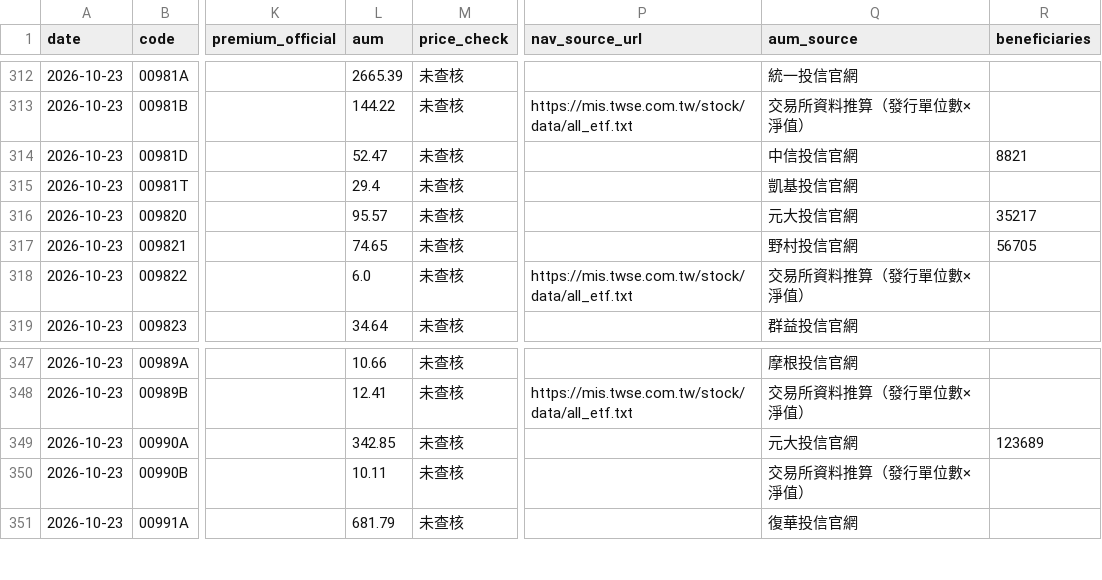
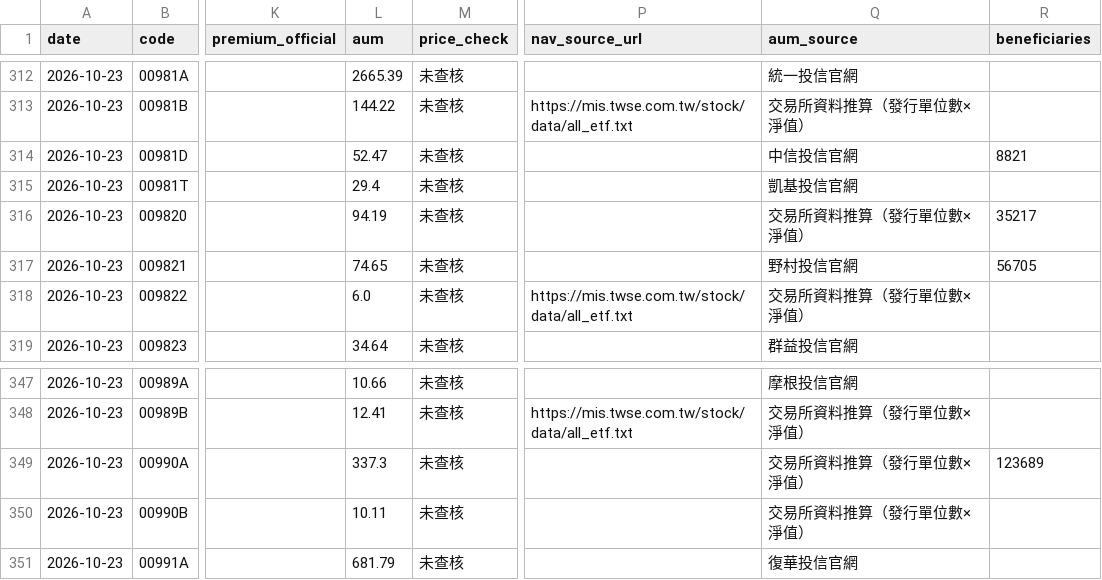
Before and after one commit to breezeflow-tw/breezeflow-data, a CSV file: data/history/daily/2026-10-23.csv, drawn as a sheet; only a part is shown, gaps mark what is left out; the diff names each change by its address in the sheet, - before the commit and + after, or states it on an @@ line.

```diff
--- a/data/history/daily/2026-10-23.csv
+++ b/data/history/daily/2026-10-23.csv
-L316 (aum): 95.57
+L316 (aum): 94.19
-Q316 (aum_source): 元大投信官網
+Q316 (aum_source): 交易所資料推算（發行單位數×淨值）
-L349 (aum): 342.85
+L349 (aum): 337.3
-Q349 (aum_source): 元大投信官網
+Q349 (aum_source): 交易所資料推算（發行單位數×淨值）
```
Also changed, not shown: data/history/dividend.csv, data/history/etf.csv, 11 other files.
